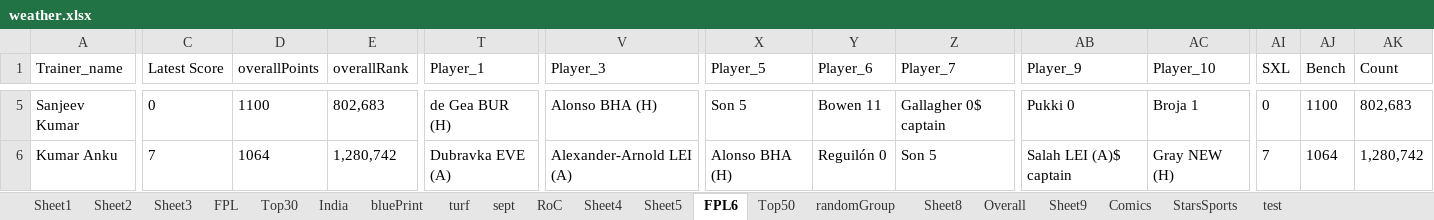
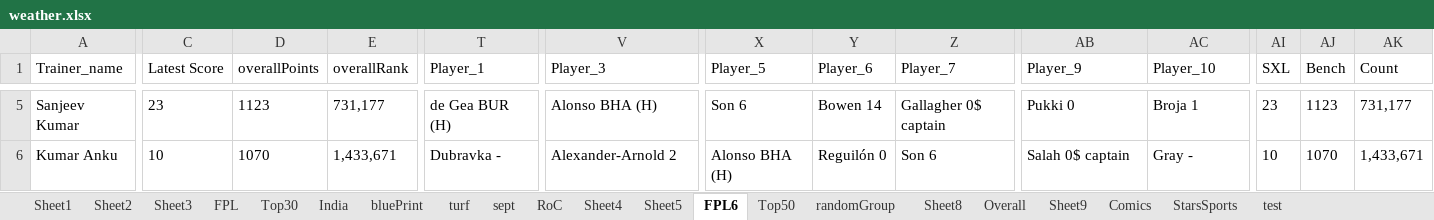
Before and after one commit to TenForBen/TenForBen.github.io, an Excel workbook: EdisonLogs/weather.xlsx, sheet FPL6, drawn as a sheet; only a part is shown, gaps mark what is left out; values as stored, in another font and other column widths than the file's, no borders; the diff covers the shown part only; the diff names each change by its address in the sheet, - before the commit and + after, or states it on an @@ line.

```diff
--- a/EdisonLogs/weather.xlsx (sheet FPL6)
+++ b/EdisonLogs/weather.xlsx (sheet FPL6)
-C5 (Latest Score): 0
+C5 (Latest Score): 23
-D5 (overallPoints): 1100
+D5 (overallPoints): 1123
-E5 (overallRank): 802,683
+E5 (overallRank): 731,177
-X5 (Player_5): Son 5
+X5 (Player_5): Son 6
-Y5 (Player_6): Bowen 11
+Y5 (Player_6): Bowen 14
-AI5 (SXL): 0
+AI5 (SXL): 23
-AJ5 (Bench): 1100
+AJ5 (Bench): 1123
-AK5 (Count): 802,683
+AK5 (Count): 731,177
-C6 (Latest Score): 7
+C6 (Latest Score): 10
-D6 (overallPoints): 1064
+D6 (overallPoints): 1070
-E6 (overallRank): 1,280,742
+E6 (overallRank): 1,433,671
-T6 (Player_1): Dubravka EVE (A)
+T6 (Player_1): Dubravka -
-V6 (Player_3): Alexander-Arnold LEI (A)
+V6 (Player_3): Alexander-Arnold 2
-Z6 (Player_7): Son 5
+Z6 (Player_7): Son 6
-AB6 (Player_9): Salah LEI (A)$ captain
+AB6 (Player_9): Salah 0$ captain
-AC6 (Player_10): Gray NEW (H)
+AC6 (Player_10): Gray -
-AI6 (SXL): 7
+AI6 (SXL): 10
-AJ6 (Bench): 1064
+AJ6 (Bench): 1070
-AK6 (Count): 1,280,742
+AK6 (Count): 1,433,671
```
Also changed, not shown: 297 edited cells elsewhere in this sheet, sheet Comics, FPL/Excellent JSON.xlsm, 15 other files.
